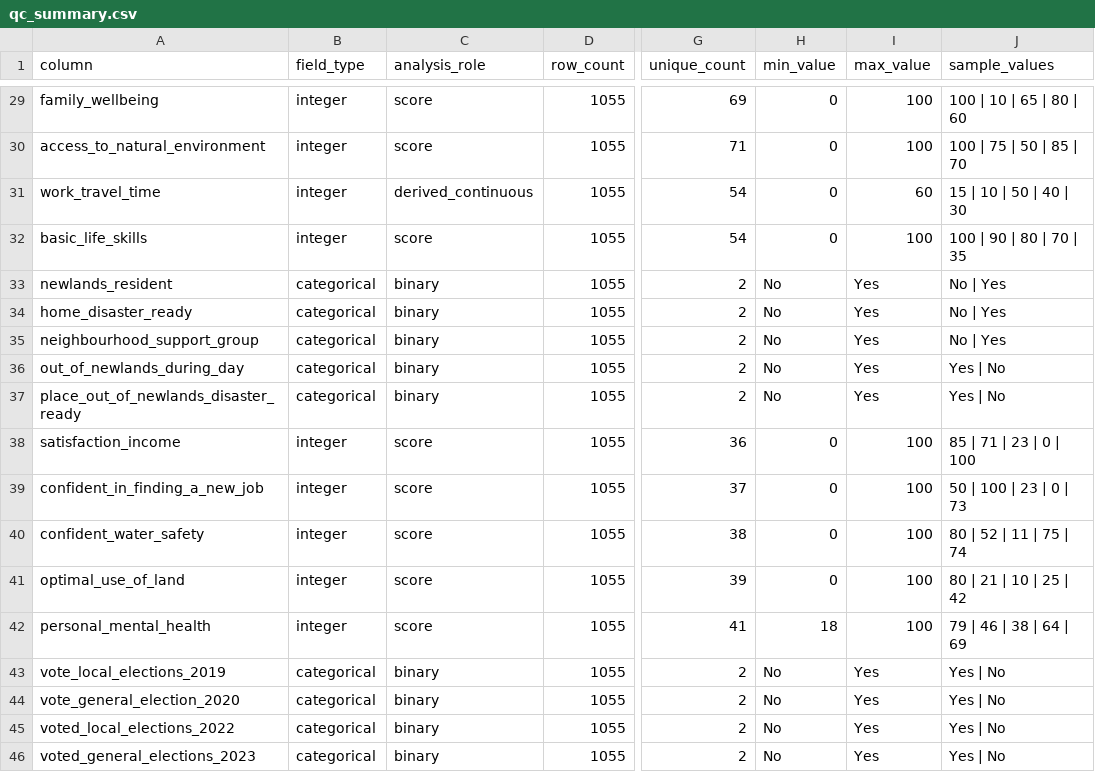
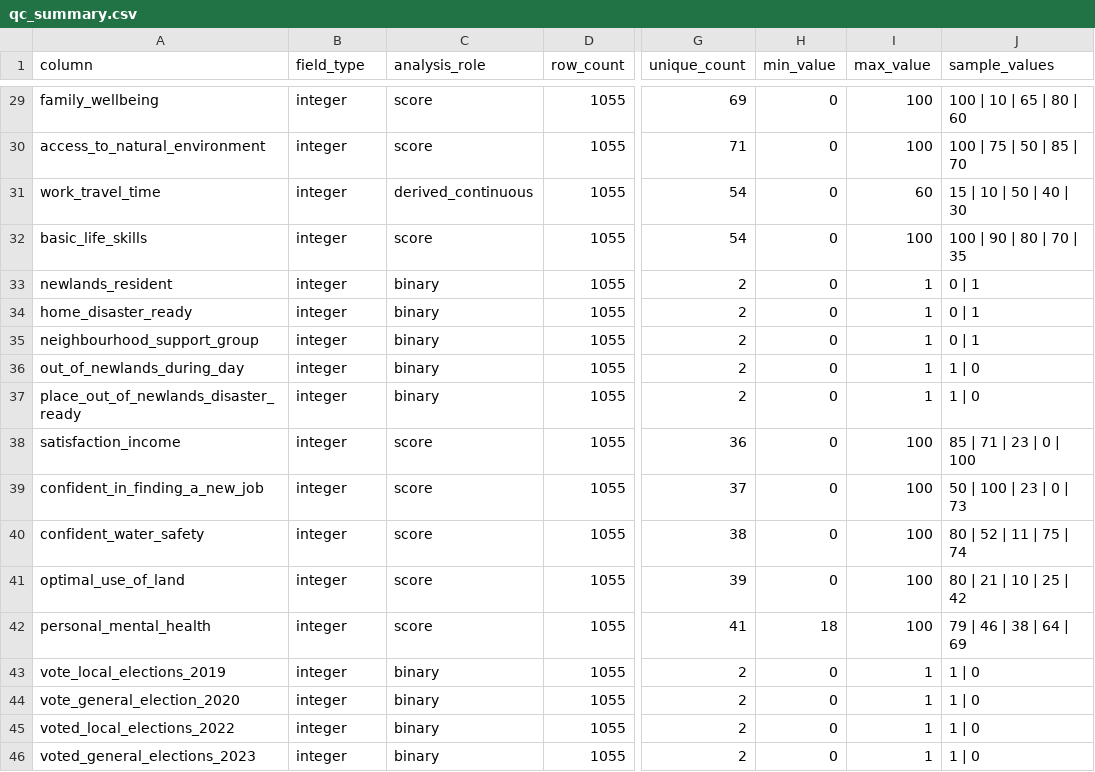
Before and after one commit to klausss30/newlands-survey-insights-forecasting, a CSV file: data/processed/qc_summary.csv, drawn as a sheet; only a part is shown, gaps mark what is left out; the diff names each change by its address in the sheet, - before the commit and + after, or states it on an @@ line.

Commit message:
Refactor binary categorical variables to integer encoding in data processing
- Updated qc_summary.csv and data_dictionary.csv to change binary categorical variables (e.g., newlands_resident, home_disaster_ready) from categorical to integer type, encoding Yes as 1 and No as 0.
- Modified mapping_log.csv to reflect the new encoding method for binary variables.
- Adjusted merge_newlands_surveys.py to accommodate the changes in data types and updated the normalization function to encode Yes/No values as 1/0.

```diff
--- a/data/processed/qc_summary.csv
+++ b/data/processed/qc_summary.csv
-B33:B37 (field_type): categorical
+B33:B37 (field_type): integer
-H33:H37 (min_value): No
+H33:H37 (min_value): 0
-I33:I37 (max_value): Yes
+I33:I37 (max_value): 1
-J33:J35 (sample_values): No | Yes
+J33:J35 (sample_values): 0 | 1
-J36:J37 (sample_values): Yes | No
+J36:J37 (sample_values): 1 | 0
-B43:B46 (field_type): categorical
+B43:B46 (field_type): integer
-H43:H46 (min_value): No
+H43:H46 (min_value): 0
-I43:I46 (max_value): Yes
+I43:I46 (max_value): 1
-J43:J46 (sample_values): Yes | No
+J43:J46 (sample_values): 1 | 0
```
Also changed, not shown: metadata/data_dictionary.csv, metadata/mapping_log.csv, 2 other files.
